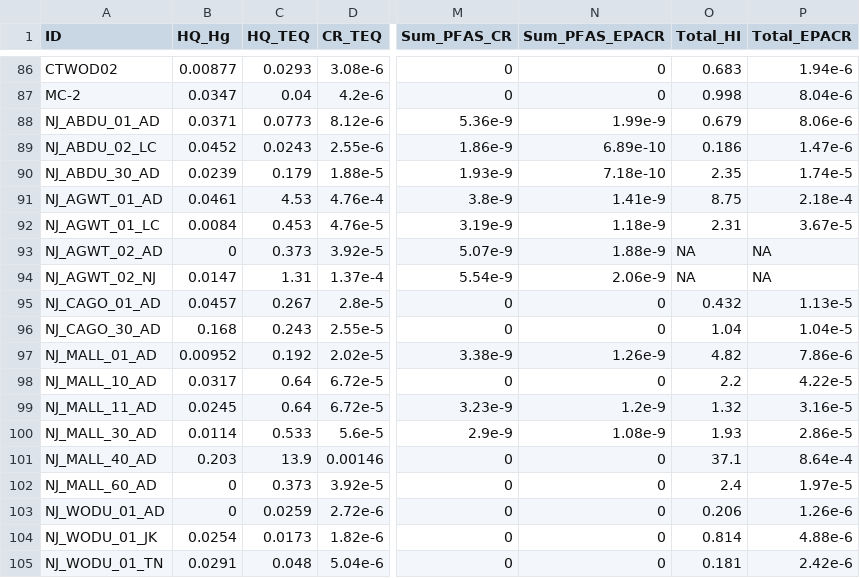
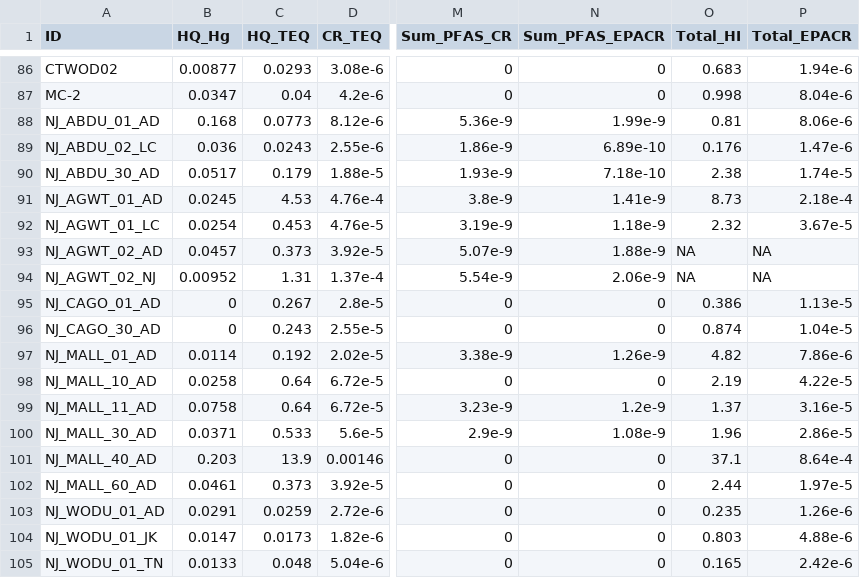
Before and after one commit to daviddayan720/CWHL_Waterfowl_Contaminants, a CSV file: WFCS_group_risk_levels.csv, drawn as a sheet; only a part is shown, gaps mark what is left out; the diff covers the shown part only; the diff names each change by its address in the sheet, - before the commit and + after, or states it on an @@ line.

Commit message:
Reran data compilation with fixed processed Hg data to produce correct final processed and group risk levels

```diff
--- a/WFCS_group_risk_levels.csv
+++ b/WFCS_group_risk_levels.csv
-B88 (HQ_Hg): 0.0371
+B88 (HQ_Hg): 0.168
-O88 (Total_HI): 0.679
+O88 (Total_HI): 0.81
-B89 (HQ_Hg): 0.0452
+B89 (HQ_Hg): 0.036
-O89 (Total_HI): 0.186
+O89 (Total_HI): 0.176
-B90 (HQ_Hg): 0.0239
+B90 (HQ_Hg): 0.0517
-O90 (Total_HI): 2.35
+O90 (Total_HI): 2.38
-B91 (HQ_Hg): 0.0461
+B91 (HQ_Hg): 0.0245
-O91 (Total_HI): 8.75
+O91 (Total_HI): 8.73
-B92 (HQ_Hg): 0.0084
+B92 (HQ_Hg): 0.0254
-O92 (Total_HI): 2.31
+O92 (Total_HI): 2.32
-B93 (HQ_Hg): 0
+B93 (HQ_Hg): 0.0457
-B94 (HQ_Hg): 0.0147
+B94 (HQ_Hg): 0.00952
-B95 (HQ_Hg): 0.0457
+B95 (HQ_Hg): 0
-O95 (Total_HI): 0.432
+O95 (Total_HI): 0.386
-B96 (HQ_Hg): 0.168
+B96 (HQ_Hg): 0
-O96 (Total_HI): 1.04
+O96 (Total_HI): 0.874
-B97 (HQ_Hg): 0.00952
+B97 (HQ_Hg): 0.0114
-B98 (HQ_Hg): 0.0317
+B98 (HQ_Hg): 0.0258
-O98 (Total_HI): 2.2
+O98 (Total_HI): 2.19
-B99 (HQ_Hg): 0.0245
+B99 (HQ_Hg): 0.0758
-O99 (Total_HI): 1.32
+O99 (Total_HI): 1.37
-B100 (HQ_Hg): 0.0114
+B100 (HQ_Hg): 0.0371
-O100 (Total_HI): 1.93
+O100 (Total_HI): 1.96
-B102 (HQ_Hg): 0
+B102 (HQ_Hg): 0.0461
-O102 (Total_HI): 2.4
+O102 (Total_HI): 2.44
-B103 (HQ_Hg): 0
+B103 (HQ_Hg): 0.0291
-O103 (Total_HI): 0.206
+O103 (Total_HI): 0.235
-B104 (HQ_Hg): 0.0254
+B104 (HQ_Hg): 0.0147
-O104 (Total_HI): 0.814
+O104 (Total_HI): 0.803
-B105 (HQ_Hg): 0.0291
+B105 (HQ_Hg): 0.0133
-O105 (Total_HI): 0.181
+O105 (Total_HI): 0.165
```
Also changed, not shown: 17 edited cells elsewhere in this file, Waterfowl Contaminant Study Final Processed Data 2021-2022.csv.
